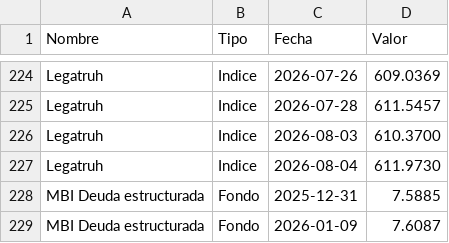
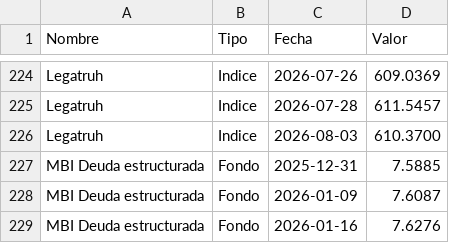
Before and after one commit to mariomezaqq/Pulso-VCC, a CSV file: data/manuales_vc.csv, drawn as a sheet; only a part is shown, gaps mark what is left out; the shorter side is filled out with more unchanged rows; the diff names each change by its address in the sheet, - before the commit and + after, or states it on an @@ line.

Commit message:
Actualizar VC manuales

```diff
--- a/data/manuales_vc.csv
+++ b/data/manuales_vc.csv
-row 227: Legatruh | Indice | 2026-08-04 | 611.9730
```
